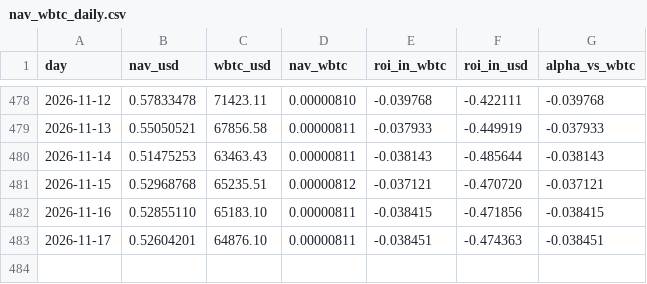
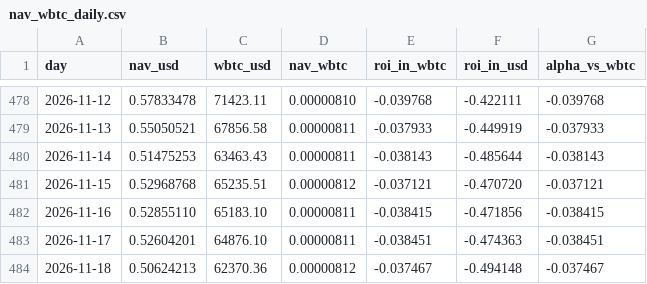
Before and after one commit to denissilantev64/VLHXBTC-dashboard, a CSV file: public/data/nav_wbtc_daily.csv, drawn as a sheet; only a part is shown, gaps mark what is left out; the diff names each change by its address in the sheet, - before the commit and + after, or states it on an @@ line.

```diff
--- a/public/data/nav_wbtc_daily.csv
+++ b/public/data/nav_wbtc_daily.csv
+row 484: 2026-11-18 | 0.50624213 | 62370.36 | 0.00000812 | -0.037467 | -0.494148 | -0.037467
```
Also changed, not shown: public/data/nav_tokenprice_usd_daily.csv, public/data/wbtc_usd_daily.csv.
